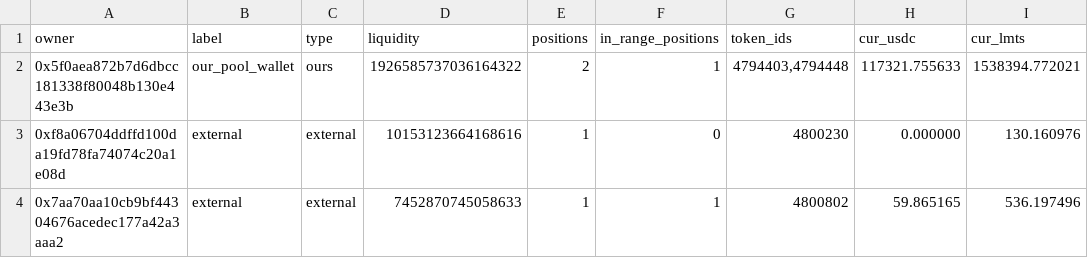
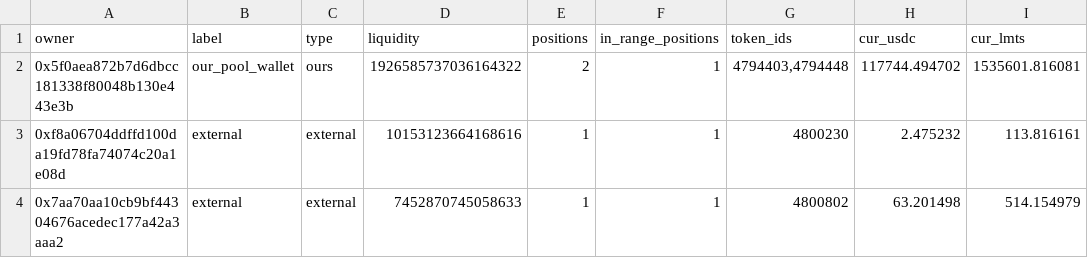
Before and after one commit to catmeover-png/uni001_new_parser, a CSV file: out/0x132531f014002acc9a9ccc98057fe05a88070ace/top_lp.csv, drawn as a sheet.

```diff
--- a/out/0x132531f014002acc9a9ccc98057fe05a88070ace/top_lp.csv
+++ b/out/0x132531f014002acc9a9ccc98057fe05a88070ace/top_lp.csv
@@ -1,4 +1,4 @@
 owner,label,type,liquidity,positions,in_range_positions,token_ids,cur_usdc,cur_lmts
-0x5f0aea872b7d6dbcc181338f80048b130e443e3b,our_pool_wallet,ours,1926585737036164322,2,1,"4794403,4794448",117321.755633,1538394.772021
-0xf8a06704ddffd100da19fd78fa74074c20a1e08d,external,external,10153123664168616,1,0,4800230,0.000000,130.160976
-0x7aa70aa10cb9bf44304676acedec177a42a3aaa2,external,external,7452870745058633,1,1,4800802,59.865165,536.197496
+0x5f0aea872b7d6dbcc181338f80048b130e443e3b,our_pool_wallet,ours,1926585737036164322,2,1,"4794403,4794448",117744.494702,1535601.816081
+0xf8a06704ddffd100da19fd78fa74074c20a1e08d,external,external,10153123664168616,1,1,4800230,2.475232,113.816161
+0x7aa70aa10cb9bf44304676acedec177a42a3aaa2,external,external,7452870745058633,1,1,4800802,63.201498,514.154979
```
Also changed, not shown: out/0x132531f014002acc9a9ccc98057fe05a88070ace/open_positions.csv, out/0x132531f014002acc9a9ccc98057fe05a88070ace/summary.csv, 1 other file.
